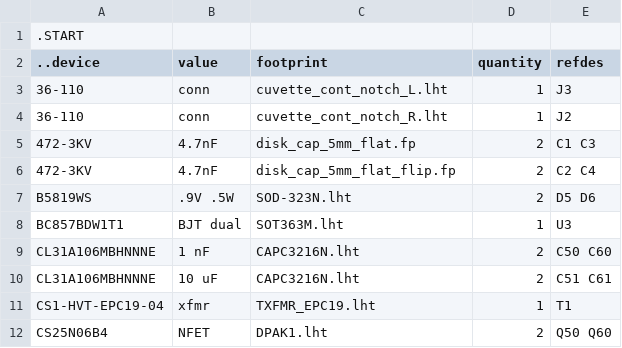
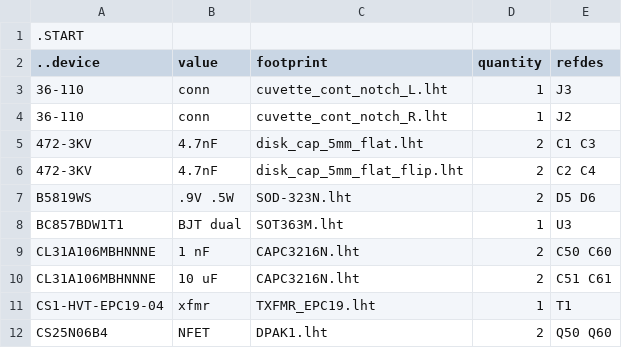
Before and after one commit to kanzure/culture_shock, a TSV file: hardware_schematics_layouts/kvboard.bom.tsv, drawn as a sheet; only a part is shown.

Commit message:
kvboard assembled and asbuilts updated and makefile:kvboard_asbuilt_v0.7.lht kvboard_asbuilt_v0.7.sch kvboard_asbuilt_v0.7.sch-sm.png

```diff
--- a/hardware_schematics_layouts/kvboard.bom.tsv
+++ b/hardware_schematics_layouts/kvboard.bom.tsv
@@ -4,4 +4,4 @@
 36-110	conn	cuvette_cont_notch_R.lht	1	J2
-472-3KV	4.7nF	disk_cap_5mm_flat.fp	2	C1 C3
-472-3KV	4.7nF	disk_cap_5mm_flat_flip.fp	2	C2 C4
+472-3KV	4.7nF	disk_cap_5mm_flat.lht	2	C1 C3
+472-3KV	4.7nF	disk_cap_5mm_flat_flip.lht	2	C2 C4
 B5819WS	.9V .5W	SOD-323N.lht	2	D5 D6
```
Also changed, not shown: 7 other files.
